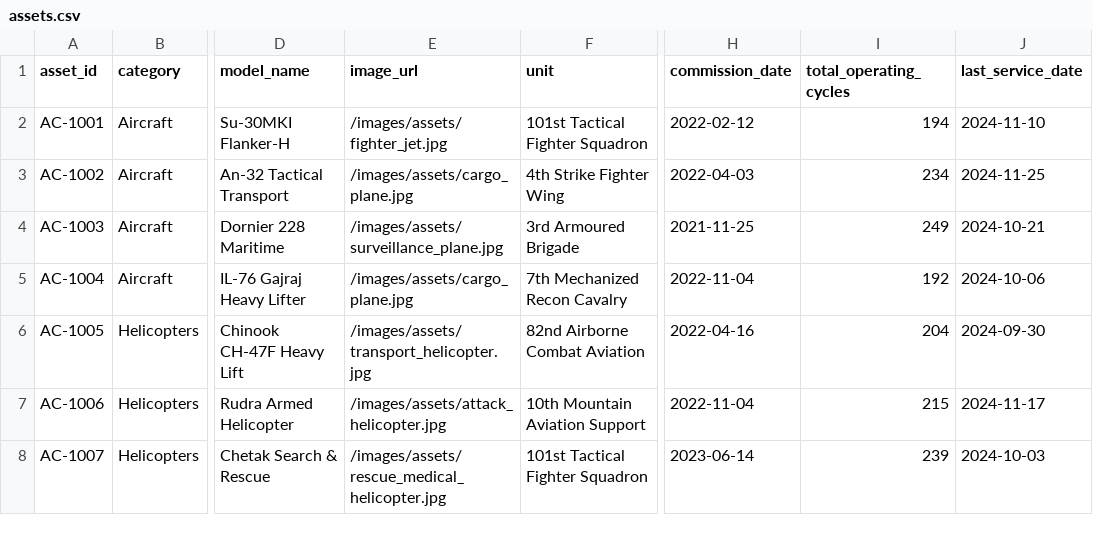
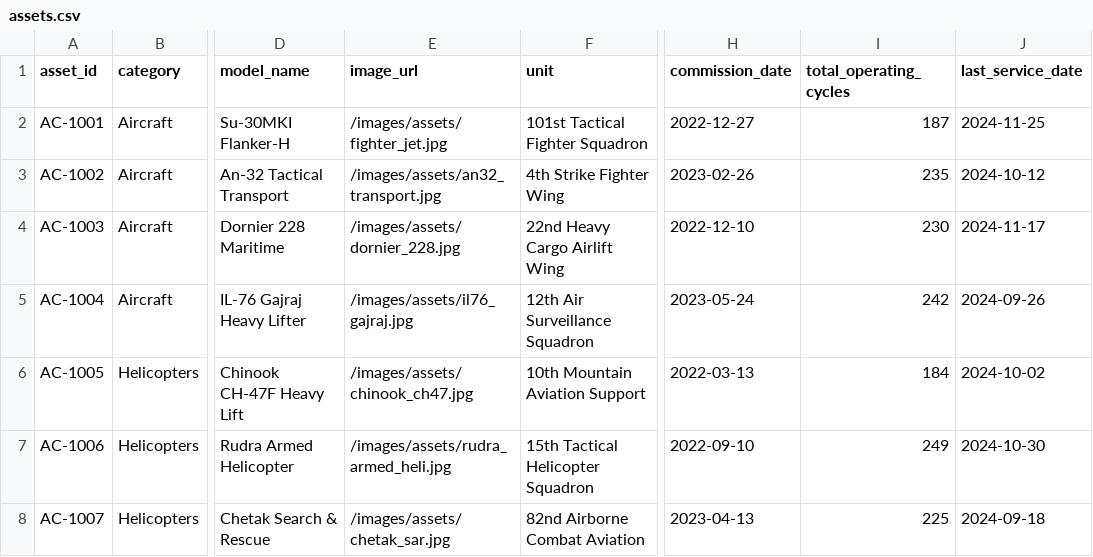
Before and after one commit to Siddh7-ai/bob-ai-hackathon-team-dark, a CSV file: data/raw/assets.csv, drawn as a sheet; only a part is shown, gaps mark what is left out; the diff covers the shown part only; the diff names each change by its address in the sheet, - before the commit and + after, or states it on an @@ line.

```diff
--- a/data/raw/assets.csv
+++ b/data/raw/assets.csv
-H2 (commission_date): 2022-02-12
+H2 (commission_date): 2022-12-27
-I2 (total_operating_cycles): 194
+I2 (total_operating_cycles): 187
-J2 (last_service_date): 2024-11-10
+J2 (last_service_date): 2024-11-25
-E3 (image_url): /images/assets/cargo_plane.jpg
+E3 (image_url): /images/assets/an32_transport.jpg
-H3 (commission_date): 2022-04-03
+H3 (commission_date): 2023-02-26
-I3 (total_operating_cycles): 234
+I3 (total_operating_cycles): 235
-J3 (last_service_date): 2024-11-25
+J3 (last_service_date): 2024-10-12
-E4 (image_url): /images/assets/surveillance_plane.jpg
+E4 (image_url): /images/assets/dornier_228.jpg
-F4 (unit): 3rd Armoured Brigade
+F4 (unit): 22nd Heavy Cargo Airlift Wing
-H4 (commission_date): 2021-11-25
+H4 (commission_date): 2022-12-10
-I4 (total_operating_cycles): 249
+I4 (total_operating_cycles): 230
-J4 (last_service_date): 2024-10-21
+J4 (last_service_date): 2024-11-17
-E5 (image_url): /images/assets/cargo_plane.jpg
+E5 (image_url): /images/assets/il76_gajraj.jpg
-F5 (unit): 7th Mechanized Recon Cavalry
+F5 (unit): 12th Air Surveillance Squadron
-H5 (commission_date): 2022-11-04
+H5 (commission_date): 2023-05-24
-I5 (total_operating_cycles): 192
+I5 (total_operating_cycles): 242
-J5 (last_service_date): 2024-10-06
+J5 (last_service_date): 2024-09-26
-E6 (image_url): /images/assets/transport_helicopter.jpg
+E6 (image_url): /images/assets/chinook_ch47.jpg
-F6 (unit): 82nd Airborne Combat Aviation
+F6 (unit): 10th Mountain Aviation Support
-H6 (commission_date): 2022-04-16
+H6 (commission_date): 2022-03-13
-I6 (total_operating_cycles): 204
+I6 (total_operating_cycles): 184
-J6 (last_service_date): 2024-09-30
+J6 (last_service_date): 2024-10-02
-E7 (image_url): /images/assets/attack_helicopter.jpg
+E7 (image_url): /images/assets/rudra_armed_heli.jpg
-F7 (unit): 10th Mountain Aviation Support
+F7 (unit): 15th Tactical Helicopter Squadron
-H7 (commission_date): 2022-11-04
+H7 (commission_date): 2022-09-10
-I7 (total_operating_cycles): 215
+I7 (total_operating_cycles): 249
-J7 (last_service_date): 2024-11-17
+J7 (last_service_date): 2024-10-30
-E8 (image_url): /images/assets/rescue_medical_helicopter.jpg
+E8 (image_url): /images/assets/chetak_sar.jpg
-F8 (unit): 101st Tactical Fighter Squadron
+F8 (unit): 82nd Airborne Combat Aviation
-H8 (commission_date): 2023-06-14
+H8 (commission_date): 2023-04-13
-I8 (total_operating_cycles): 239
+I8 (total_operating_cycles): 225
-J8 (last_service_date): 2024-10-03
+J8 (last_service_date): 2024-09-18
```
Also changed, not shown: 152 edited cells elsewhere in this file, data/raw/failure_labels.csv, data/raw/service_records.csv, 51 other files.
